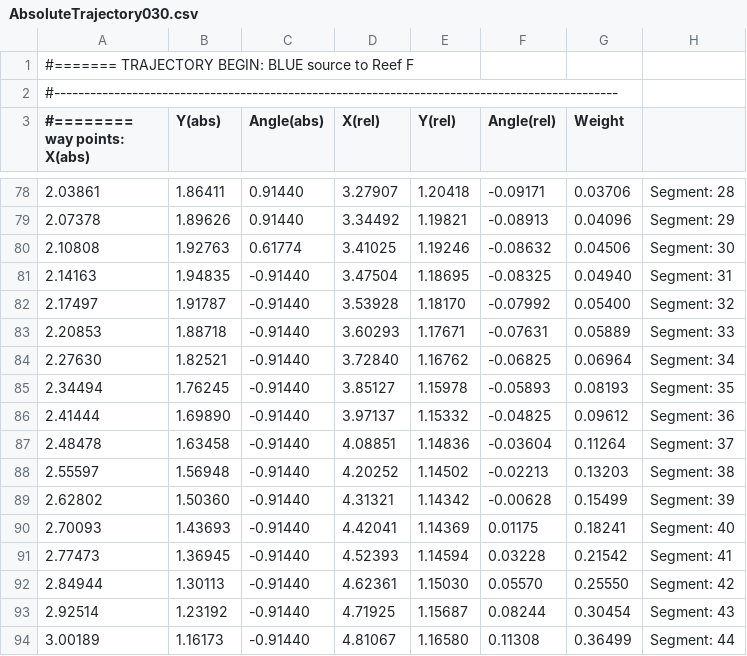
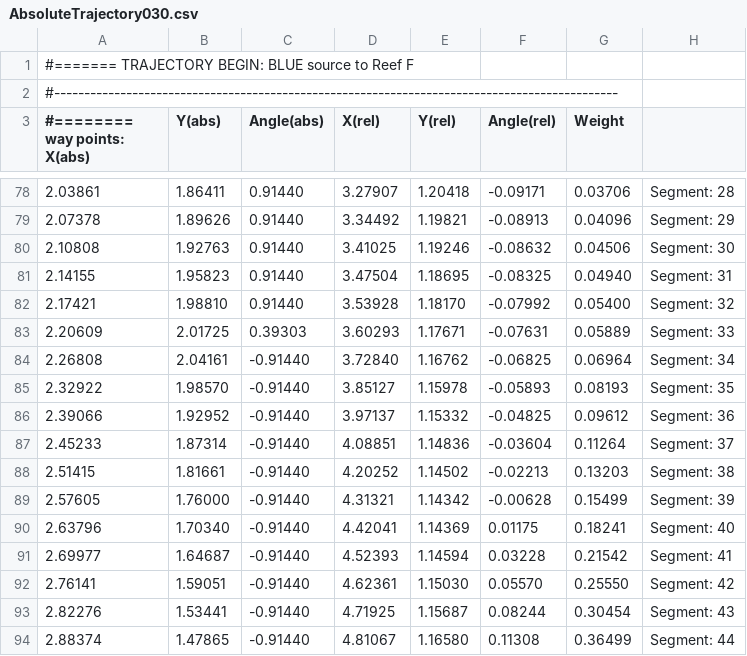
Before and after one commit to FRobotics/2025RobotCode, a CSV file: 2025ReefBot/Deploy/AbsoluteTrajectory030.csv, drawn as a sheet; only a part is shown, gaps mark what is left out; the diff covers the shown part only.

```diff
--- a/2025ReefBot/Deploy/AbsoluteTrajectory030.csv
+++ b/2025ReefBot/Deploy/AbsoluteTrajectory030.csv
@@ -79,16 +79,16 @@
    2.07378,    1.89626,    0.91440,    3.34492,    1.19821,   -0.08913,    0.04096,Segment:  29
-   2.10808,    1.92763,    0.61774,    3.41025,    1.19246,   -0.08632,    0.04506,Segment:  30
-   2.14163,    1.94835,   -0.91440,    3.47504,    1.18695,   -0.08325,    0.04940,Segment:  31
-   2.17497,    1.91787,   -0.91440,    3.53928,    1.18170,   -0.07992,    0.05400,Segment:  32
-   2.20853,    1.88718,   -0.91440,    3.60293,    1.17671,   -0.07631,    0.05889,Segment:  33
-   2.27630,    1.82521,   -0.91440,    3.72840,    1.16762,   -0.06825,    0.06964,Segment:  34
-   2.34494,    1.76245,   -0.91440,    3.85127,    1.15978,   -0.05893,    0.08193,Segment:  35
-   2.41444,    1.69890,   -0.91440,    3.97137,    1.15332,   -0.04825,    0.09612,Segment:  36
-   2.48478,    1.63458,   -0.91440,    4.08851,    1.14836,   -0.03604,    0.11264,Segment:  37
-   2.55597,    1.56948,   -0.91440,    4.20252,    1.14502,   -0.02213,    0.13203,Segment:  38
-   2.62802,    1.50360,   -0.91440,    4.31321,    1.14342,   -0.00628,    0.15499,Segment:  39
-   2.70093,    1.43693,   -0.91440,    4.42041,    1.14369,    0.01175,    0.18241,Segment:  40
-   2.77473,    1.36945,   -0.91440,    4.52393,    1.14594,    0.03228,    0.21542,Segment:  41
-   2.84944,    1.30113,   -0.91440,    4.62361,    1.15030,    0.05570,    0.25550,Segment:  42
-   2.92514,    1.23192,   -0.91440,    4.71925,    1.15687,    0.08244,    0.30454,Segment:  43
-   3.00189,    1.16173,   -0.91440,    4.81067,    1.16580,    0.11308,    0.36499,Segment:  44
+   2.10808,    1.92763,    0.91440,    3.41025,    1.19246,   -0.08632,    0.04506,Segment:  30
+   2.14155,    1.95823,    0.91440,    3.47504,    1.18695,   -0.08325,    0.04940,Segment:  31
+   2.17421,    1.98810,    0.91440,    3.53928,    1.18170,   -0.07992,    0.05400,Segment:  32
+   2.20609,    2.01725,    0.39303,    3.60293,    1.17671,   -0.07631,    0.05889,Segment:  33
+   2.26808,    2.04161,   -0.91440,    3.72840,    1.16762,   -0.06825,    0.06964,Segment:  34
+   2.32922,    1.98570,   -0.91440,    3.85127,    1.15978,   -0.05893,    0.08193,Segment:  35
+   2.39066,    1.92952,   -0.91440,    3.97137,    1.15332,   -0.04825,    0.09612,Segment:  36
+   2.45233,    1.87314,   -0.91440,    4.08851,    1.14836,   -0.03604,    0.11264,Segment:  37
+   2.51415,    1.81661,   -0.91440,    4.20252,    1.14502,   -0.02213,    0.13203,Segment:  38
+   2.57605,    1.76000,   -0.91440,    4.31321,    1.14342,   -0.00628,    0.15499,Segment:  39
+   2.63796,    1.70340,   -0.91440,    4.42041,    1.14369,    0.01175,    0.18241,Segment:  40
+   2.69977,    1.64687,   -0.91440,    4.52393,    1.14594,    0.03228,    0.21542,Segment:  41
+   2.76141,    1.59051,   -0.91440,    4.62361,    1.15030,    0.05570,    0.25550,Segment:  42
+   2.82276,    1.53441,   -0.91440,    4.71925,    1.15687,    0.08244,    0.30454,Segment:  43
+   2.88374,    1.47865,   -0.91440,    4.81067,    1.16580,    0.11308,    0.36499,Segment:  44
```
Also changed, not shown: 88 edited cells elsewhere in this file, 2025ReefBot/Deploy/AutoCmds030.csv, 1 other file.
